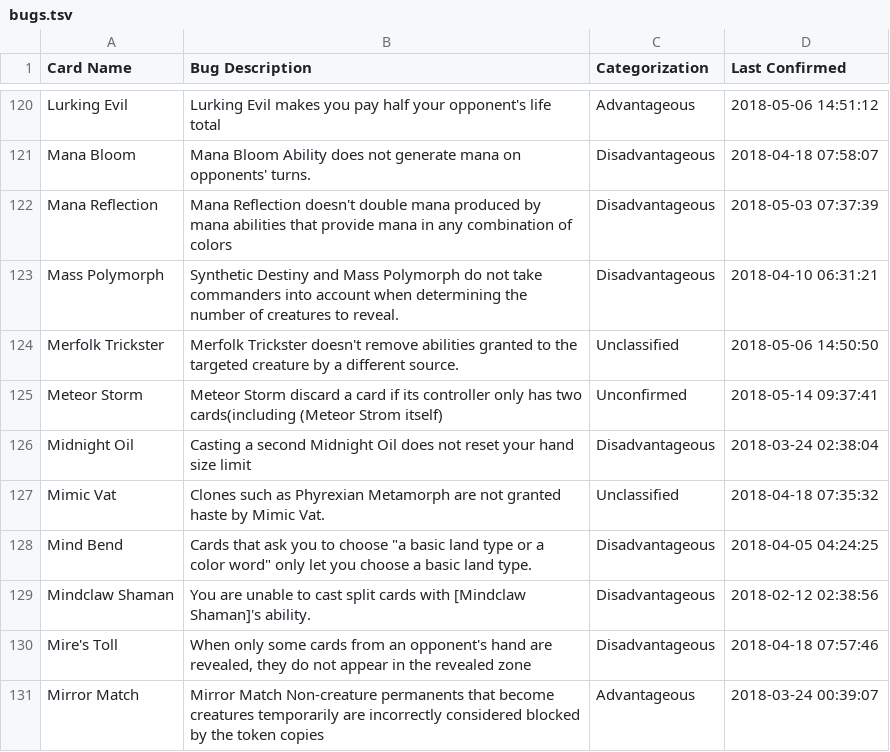
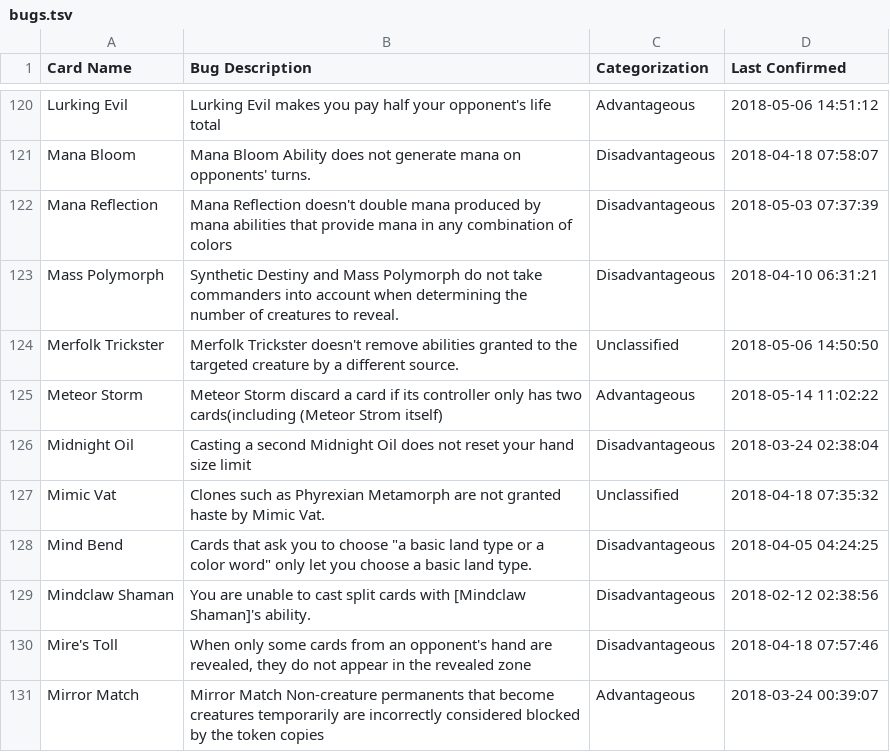
Before and after one commit to PennyDreadfulMTG/modo-bugs, a TSV file: bugs.tsv, drawn as a sheet; only a part is shown, gaps mark what is left out.

Commit message:
Updated Bug List from Issues

```diff
--- a/bugs.tsv
+++ b/bugs.tsv
@@ -124,3 +124,3 @@ Mass Polymorph	Synthetic Destiny and Mass Polymorph do not take commanders into
 Merfolk Trickster	Merfolk Trickster doesn't remove abilities granted to the targeted creature by a different source.	Unclassified	2018-05-06 14:50:50
-Meteor Storm	Meteor Storm discard a card if its controller only has two cards(including (Meteor Strom itself)	Unconfirmed	2018-05-14 09:37:41
+Meteor Storm	Meteor Storm discard a card if its controller only has two cards(including (Meteor Strom itself)	Advantageous	2018-05-14 11:02:22
 Midnight Oil	Casting a second Midnight Oil does not reset your hand size limit	Disadvantageous	2018-03-24 02:38:04
```
Also changed, not shown: 1 other file.
